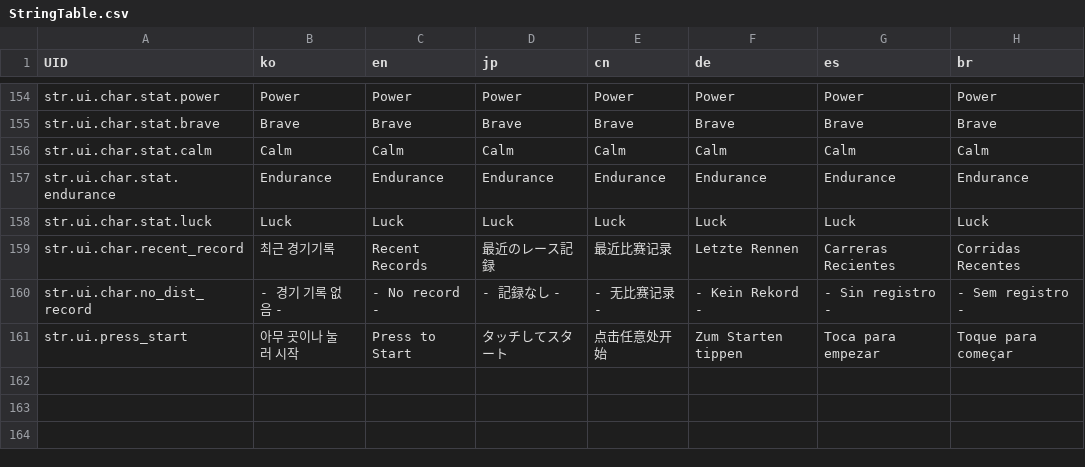
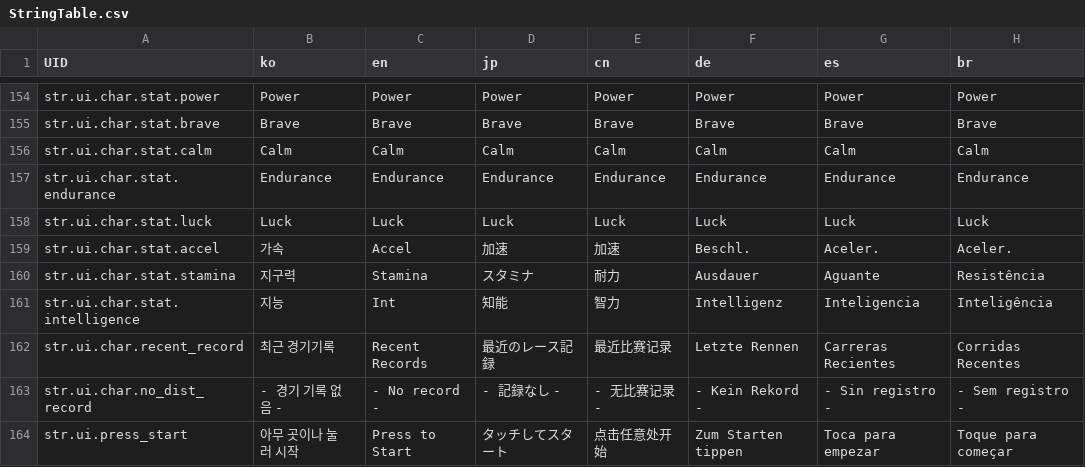
Before and after one commit to LeeJuls/DopamineRace, a CSV file: Assets/Resources/Data/StringTable.csv, drawn as a sheet; only a part is shown, gaps mark what is left out; the diff names each change by its address in the sheet, - before the commit and + after, or states it on an @@ line.

```diff
--- a/Assets/Resources/Data/StringTable.csv
+++ b/Assets/Resources/Data/StringTable.csv
+row 159: str.ui.char.stat.accel | 가속 | Accel | 加速 | 加速 | Beschl. | Aceler. | Aceler.
+row 160: str.ui.char.stat.stamina | 지구력 | Stamina | スタミナ | 耐力 | Ausdauer | Aguante | Resistência
+row 161: str.ui.char.stat.intelligence | 지능 | Int | 知能 | 智力 | Intelligenz | Inteligencia | Inteligência
```
Also changed, not shown: 1 other file.
